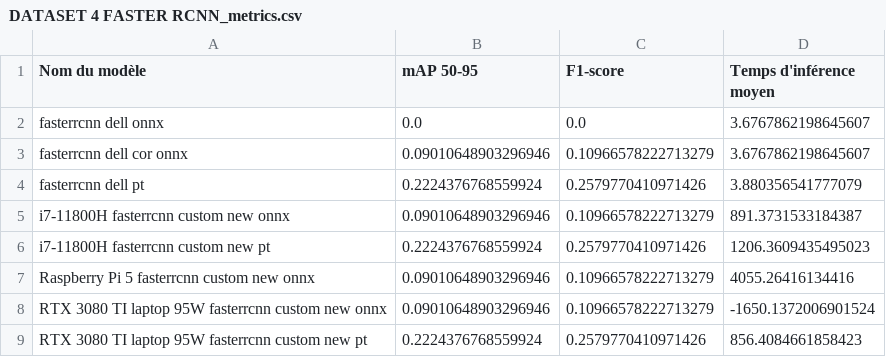
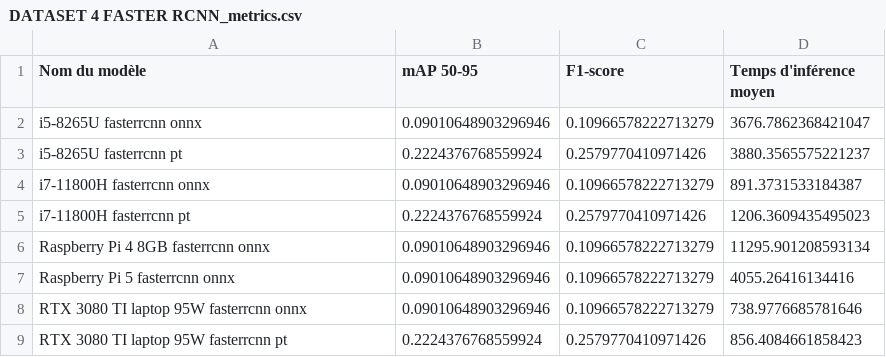
Before and after one commit to Colin-de-Seroux/Projet_developpement_logiciel_application_IA_embarquee, a CSV file: results/benchmarking/DATASET 4 FASTER RCNN_metrics.csv, drawn as a sheet.

```diff
--- a/results/benchmarking/DATASET 4 FASTER RCNN_metrics.csv
+++ b/results/benchmarking/DATASET 4 FASTER RCNN_metrics.csv
@@ -1,9 +1,9 @@
 Nom du modèle,mAP 50-95,F1-score,Temps d'inférence moyen
-fasterrcnn dell onnx,0.0,0.0,3.6767862198645607
-fasterrcnn dell cor onnx,0.09010648903296946,0.10966578222713279,3.6767862198645607
-fasterrcnn dell pt,0.2224376768559924,0.2579770410971426,3.880356541777079
-i7-11800H fasterrcnn custom new onnx,0.09010648903296946,0.10966578222713279,891.3731533184387
-i7-11800H fasterrcnn custom new pt,0.2224376768559924,0.2579770410971426,1206.3609435495023
-Raspberry Pi 5 fasterrcnn custom new onnx,0.09010648903296946,0.10966578222713279,4055.26416134416
-RTX 3080 TI laptop 95W fasterrcnn custom new onnx,0.09010648903296946,0.10966578222713279,-1650.1372006901524
-RTX 3080 TI laptop 95W fasterrcnn custom new pt,0.2224376768559924,0.2579770410971426,856.4084661858423
+i5-8265U fasterrcnn onnx,0.09010648903296946,0.10966578222713279,3676.7862368421047
+i5-8265U fasterrcnn pt,0.2224376768559924,0.2579770410971426,3880.3565575221237
+i7-11800H fasterrcnn onnx,0.09010648903296946,0.10966578222713279,891.3731533184387
+i7-11800H fasterrcnn pt,0.2224376768559924,0.2579770410971426,1206.3609435495023
+Raspberry Pi 4 8GB fasterrcnn onnx,0.09010648903296946,0.10966578222713279,11295.901208593134
+Raspberry Pi 5 fasterrcnn onnx,0.09010648903296946,0.10966578222713279,4055.26416134416
+RTX 3080 TI laptop 95W fasterrcnn onnx,0.09010648903296946,0.10966578222713279,738.9776685781646
+RTX 3080 TI laptop 95W fasterrcnn pt,0.2224376768559924,0.2579770410971426,856.4084661858423
```
Also changed, not shown: results/benchmarking/DATASET 4 ALL_metrics.csv, results/benchmarking/DATASET 4 YOLO_metrics.csv, 12 other files.
